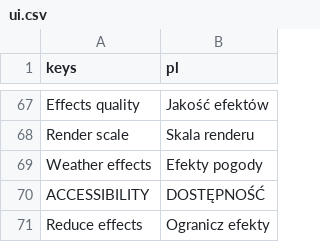
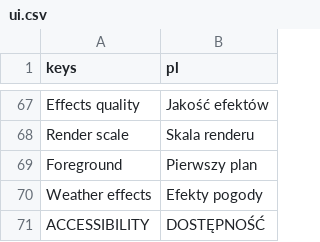
Before and after one commit to ssiwm/gameon, a CSV file: prototype/translations/ui.csv, drawn as a sheet; only a part is shown, gaps mark what is left out; the shorter side is filled out with more unchanged rows.

```diff
--- a/prototype/translations/ui.csv
+++ b/prototype/translations/ui.csv
@@ -68,2 +68,3 @@
 "Render scale","Skala renderu"
+"Foreground","Pierwszy plan"
 "Weather effects","Efekty pogody"
```
Also changed, not shown: 16 other files.
